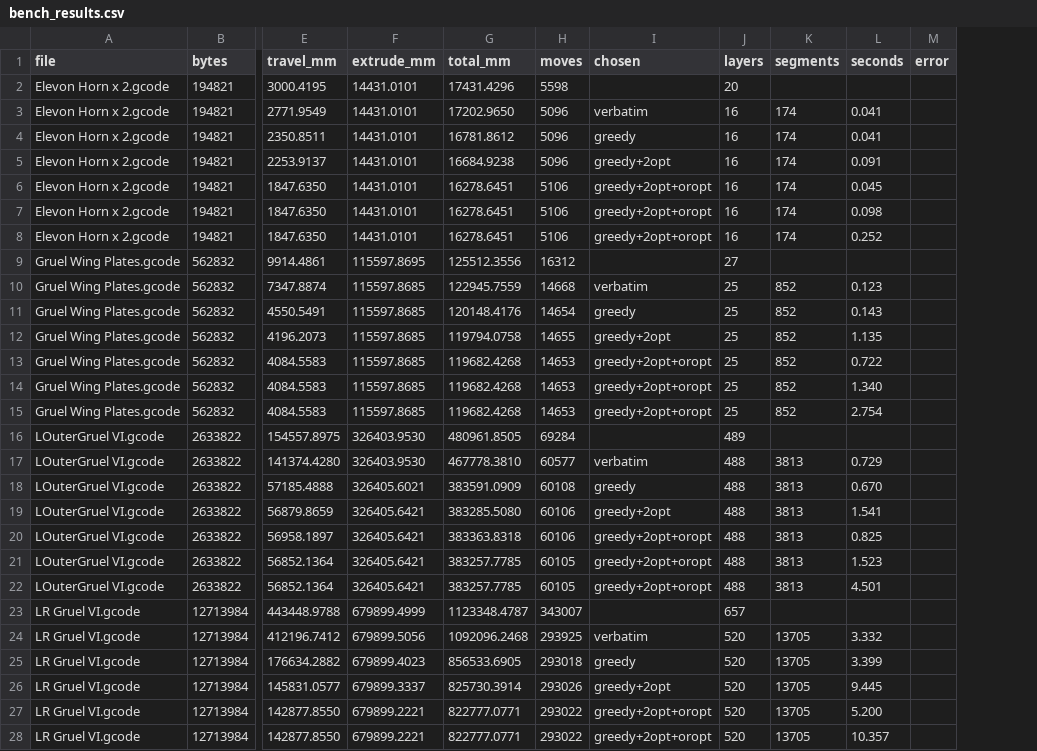
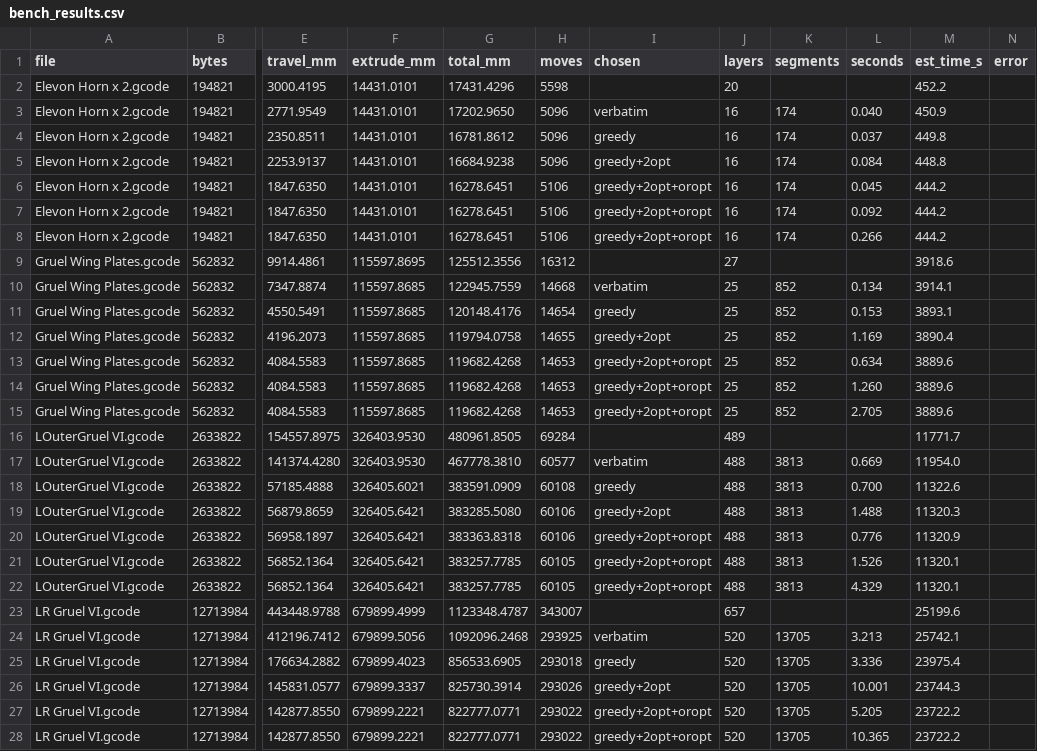
Before and after one commit to gke/GCodeCrunch, a CSV file: bench_results.csv, drawn as a sheet; only a part is shown, gaps mark what is left out; the diff covers the shown part only; the diff names each change by its address in the sheet, - before the commit and + after, or states it on an @@ line.

Commit message:
Add feedrate-based print-time estimation and tables; update benchmark/report; regenerate PDF

```diff
--- a/bench_results.csv
+++ b/bench_results.csv
+column M (est_time_s), rows 2-28: 452.2 | 450.9 | 449.8 | 448.8 | 444.2 | 444.2 | 444.2 | 3918.6 | 3914.1 | 3893.1 | 3890.4 | 3889.6 | 3889.6 | 3889.6 | 11771.7 | 11954.0 | 11322.6 | 11320.3 | 11320.9 | 11320.1 | 11320.1 | 25199.6 | 25742.1 | 23975.4 | 23744.3 | 23722.2 | 23722.2
-L3 (seconds): 0.041
+L3 (seconds): 0.040
-L4 (seconds): 0.041
+L4 (seconds): 0.037
-L5 (seconds): 0.091
+L5 (seconds): 0.084
-L7 (seconds): 0.098
+L7 (seconds): 0.092
-L8 (seconds): 0.252
+L8 (seconds): 0.266
-L10 (seconds): 0.123
+L10 (seconds): 0.134
-L11 (seconds): 0.143
+L11 (seconds): 0.153
-L12 (seconds): 1.135
+L12 (seconds): 1.169
-L13 (seconds): 0.722
+L13 (seconds): 0.634
-L14 (seconds): 1.340
+L14 (seconds): 1.260
-L15 (seconds): 2.754
+L15 (seconds): 2.705
-L17 (seconds): 0.729
+L17 (seconds): 0.669
-L18 (seconds): 0.670
+L18 (seconds): 0.700
-L19 (seconds): 1.541
+L19 (seconds): 1.488
-L20 (seconds): 0.825
+L20 (seconds): 0.776
-L21 (seconds): 1.523
+L21 (seconds): 1.526
-L22 (seconds): 4.501
+L22 (seconds): 4.329
-L24 (seconds): 3.332
+L24 (seconds): 3.213
-L25 (seconds): 3.399
+L25 (seconds): 3.336
-L26 (seconds): 9.445
+L26 (seconds): 10.001
-L27 (seconds): 5.200
+L27 (seconds): 5.205
-L28 (seconds): 10.357
+L28 (seconds): 10.365
```
Also changed, not shown: 25 edited cells elsewhere in this file, 3 other files.
